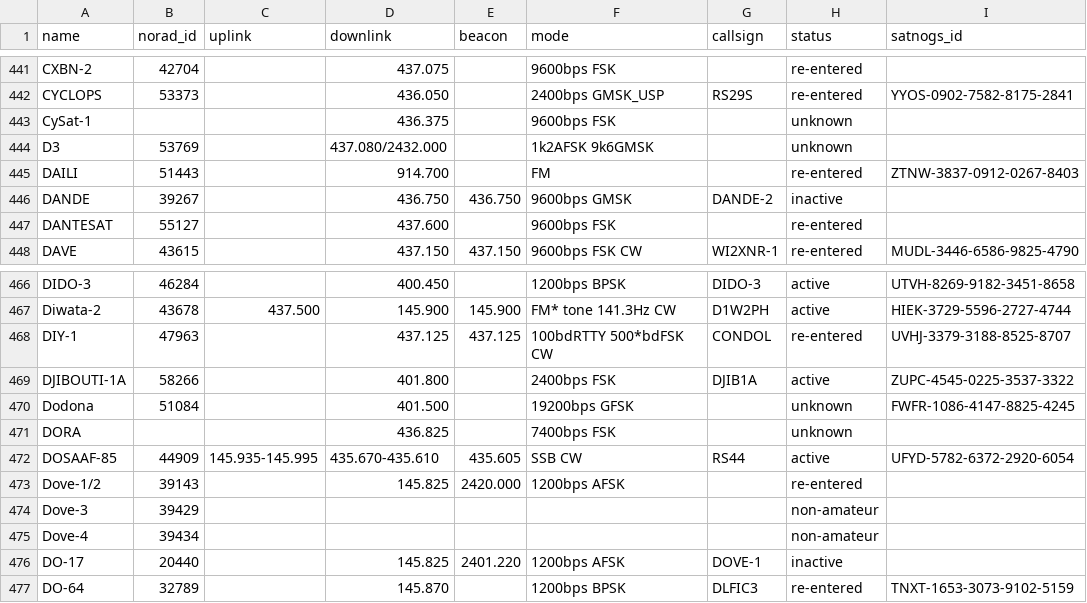
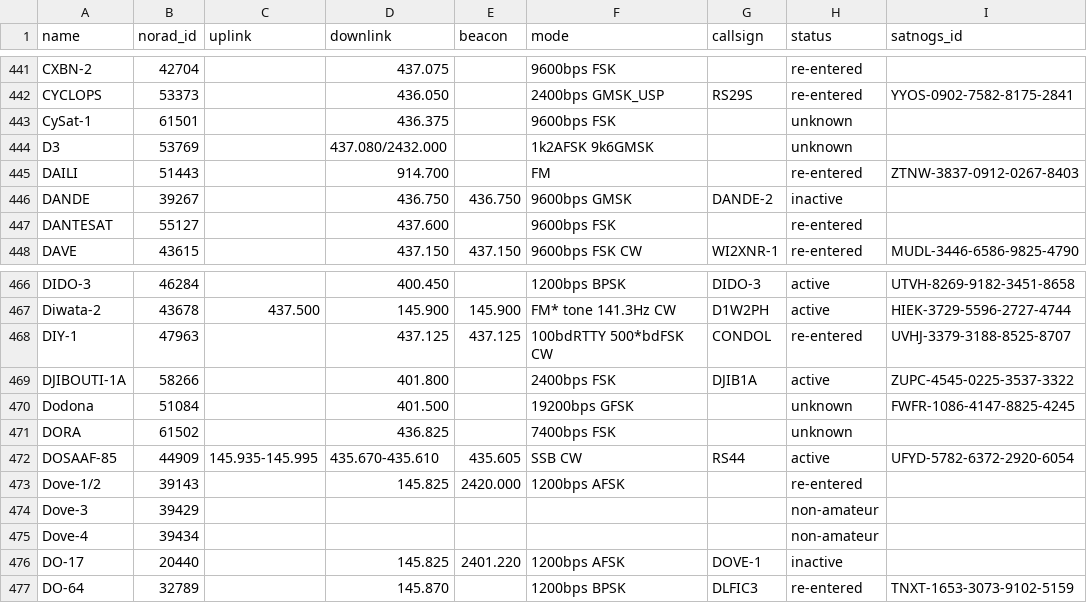
Before and after one commit to muzihuaner/amateur-satellite-database, a CSV file: data/amsat-all-frequencies.csv, drawn as a sheet; only a part is shown, gaps mark what is left out.

```diff
--- a/data/amsat-all-frequencies.csv
+++ b/data/amsat-all-frequencies.csv
@@ -442,3 +442,3 @@ CXBN-2,42704,,437.075,,9600bps FSK,,re-entered,
 CYCLOPS,53373,,436.050,,2400bps GMSK_USP,RS29S,re-entered,YYOS-0902-7582-8175-2841
-CySat-1,,,436.375,,9600bps FSK,,unknown,
+CySat-1,61501,,436.375,,9600bps FSK,,unknown,
 D3,53769,,437.080/2432.000,,1k2AFSK 9k6GMSK,,unknown,
@@ -470,3 +470,3 @@ DJIBOUTI-1A,58266,,401.800,,2400bps FSK,DJIB1A,active,ZUPC-4545-0225-3537-3322
 Dodona,51084,,401.500,,19200bps GFSK,,unknown,FWFR-1086-4147-8825-4245
-DORA,,,436.825,,7400bps FSK,,unknown,
+DORA,61502,,436.825,,7400bps FSK,,unknown,
 DOSAAF-85,44909,145.935-145.995,435.670-435.610,435.605,SSB CW,RS44,active,UFYD-5782-6372-2920-6054
```
Also changed, not shown: data/satnogs.csv, 2 other files.
